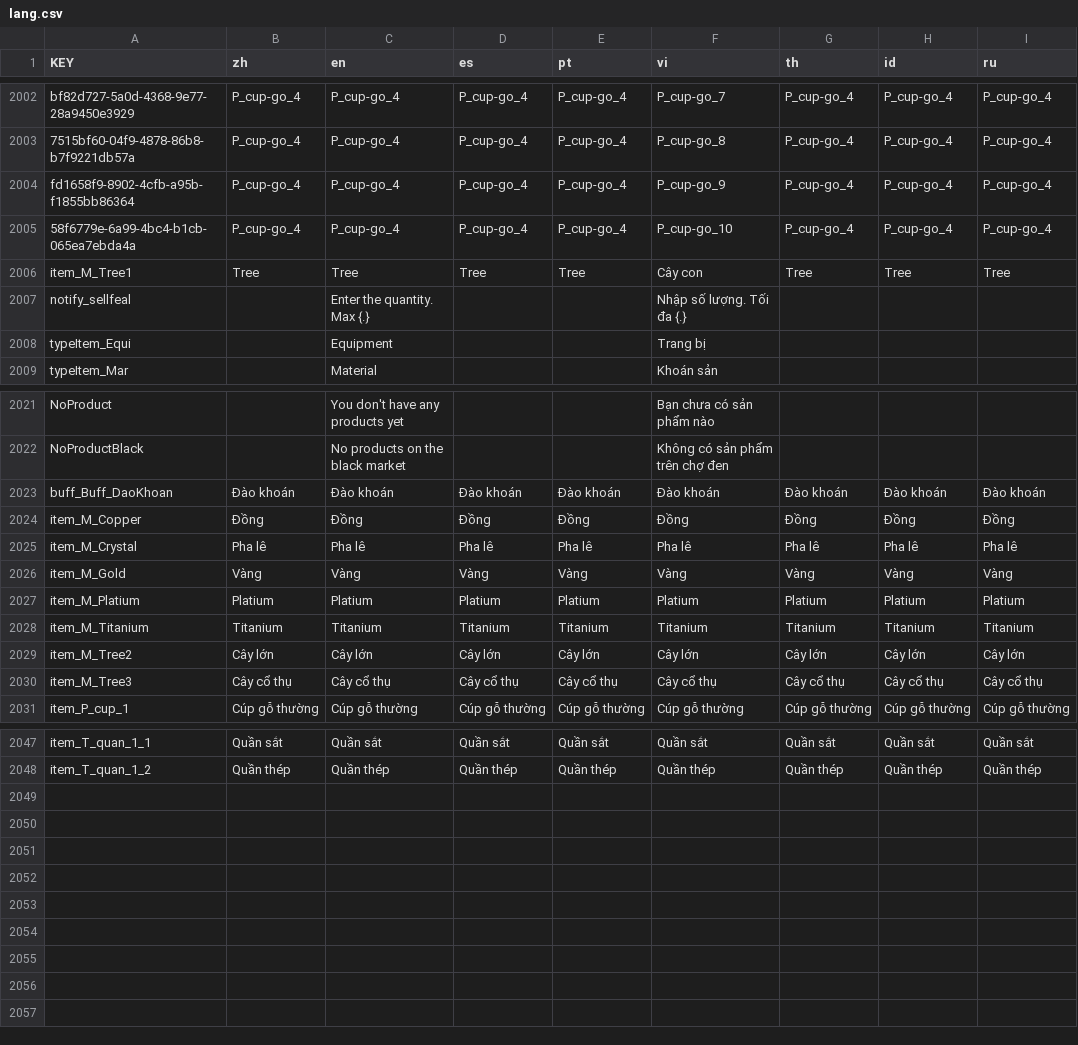
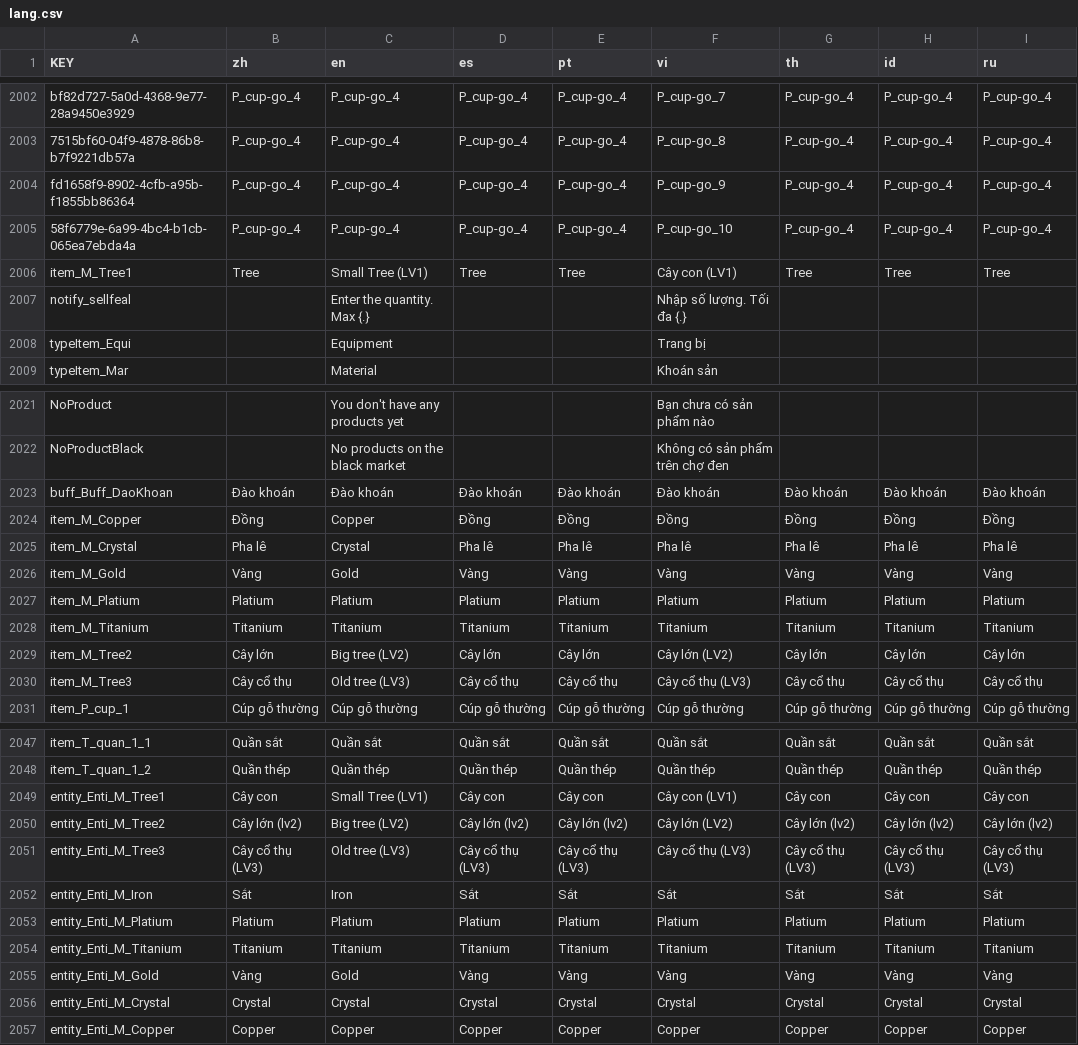
Before and after one commit to anphuc99/BMGKingMiner, a CSV file: lang/lang.csv, drawn as a sheet; only a part is shown, gaps mark what is left out; the diff names each change by its address in the sheet, - before the commit and + after, or states it on an @@ line.

Commit message:
setLang

```diff
--- a/lang/lang.csv
+++ b/lang/lang.csv
-C2006 (en): Tree
+C2006 (en): Small Tree (LV1)
-F2006 (vi): Cây con
+F2006 (vi): Cây con (LV1)
-C2024 (en): Đồng
+C2024 (en): Copper
-C2025 (en): Pha lê
+C2025 (en): Crystal
-C2026 (en): Vàng
+C2026 (en): Gold
-C2029 (en): Cây lớn
+C2029 (en): Big tree (LV2)
-F2029 (vi): Cây lớn
+F2029 (vi): Cây lớn (LV2)
-C2030 (en): Cây cổ thụ
+C2030 (en): Old tree (LV3)
-F2030 (vi): Cây cổ thụ
+F2030 (vi): Cây cổ thụ (LV3)
+row 2049: entity_Enti_M_Tree1 | Cây con | Small Tree (LV1) | Cây con | Cây con | Cây con (LV1) | Cây con | Cây con | Cây con
+row 2050: entity_Enti_M_Tree2 | Cây lớn (lv2) | Big tree (LV2) | Cây lớn (lv2) | Cây lớn (lv2) | Cây lớn (LV2) | Cây lớn (lv2) | Cây lớn (lv2) | Cây lớn (lv2)
+row 2051: entity_Enti_M_Tree3 | Cây cổ thụ (LV3) | Old tree (LV3) | Cây cổ thụ (LV3) | Cây cổ thụ (LV3) | Cây cổ thụ (LV3) | Cây cổ thụ (LV3) | Cây cổ thụ (LV3) | Cây cổ thụ (LV3)
+row 2052: entity_Enti_M_Iron | Sắt | Iron | Sắt | Sắt | Sắt | Sắt | Sắt | Sắt
+row 2053: entity_Enti_M_Platium | Platium | Platium | Platium | Platium | Platium | Platium | Platium | Platium
+row 2054: entity_Enti_M_Titanium | Titanium | Titanium | Titanium | Titanium | Titanium | Titanium | Titanium | Titanium
+row 2055: entity_Enti_M_Gold | Vàng | Gold | Vàng | Vàng | Vàng | Vàng | Vàng | Vàng
+row 2056: entity_Enti_M_Crystal | Crystal | Crystal | Crystal | Crystal | Crystal | Crystal | Crystal | Crystal
+row 2057: entity_Enti_M_Copper | Copper | Copper | Copper | Copper | Copper | Copper | Copper | Copper
```
Also changed, not shown: 30 other files.
